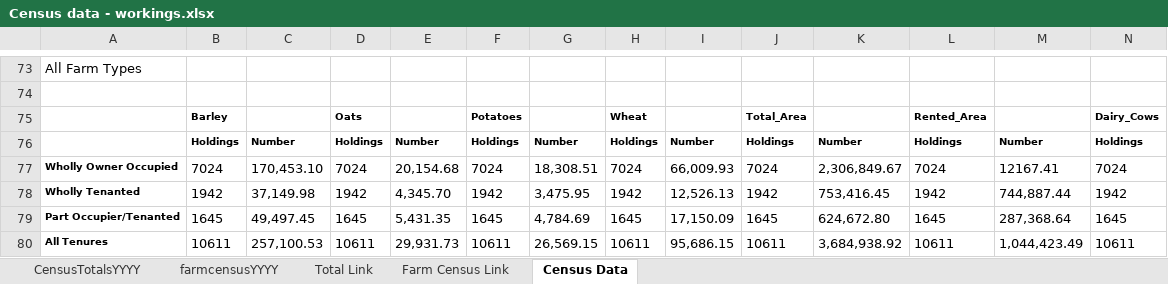
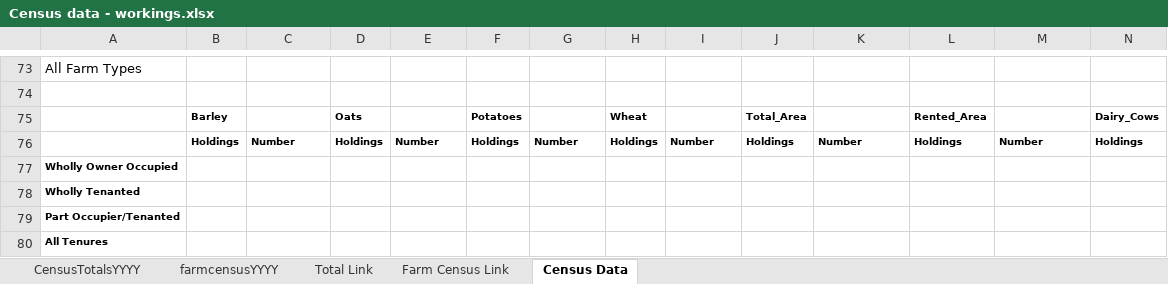
Before and after one commit to DataScienceScotland/FBS_R_Weighting, an Excel workbook: Census data - workings.xlsx, sheet Census Data, drawn as a sheet; only a part is shown, gaps mark what is left out; values as stored, in another font and other column widths than the file's, no borders; removed rows and columns are numbered as before the commit, all else as after; rows hold the shown columns only; the diff covers the shown part only; the diff names each change by its address in the sheet, - before the commit and + after, or states it on an @@ line.

```diff
--- a/Census data - workings.xlsx (sheet Census Data)
+++ b/Census data - workings.xlsx (sheet Census Data)
-row 77: Wholly Owner Occupied | 7024 | 170,453.10 | 7024 | 20,154.68 | 7024 | 18,308.51 | 7024 | 66,009.93 | 7024 | 2,306,849.67 | 7024 | 12167.41 | 7024
-row 78: Wholly Tenanted | 1942 | 37,149.98 | 1942 | 4,345.70 | 1942 | 3,475.95 | 1942 | 12,526.13 | 1942 | 753,416.45 | 1942 | 744,887.44 | 1942
-row 79: Part Occupier/Tenanted | 1645 | 49,497.45 | 1645 | 5,431.35 | 1645 | 4,784.69 | 1645 | 17,150.09 | 1645 | 624,672.80 | 1645 | 287,368.64 | 1645
-row 80: All Tenures | 10611 | 257,100.53 | 10611 | 29,931.73 | 10611 | 26,569.15 | 10611 | 95,686.15 | 10611 | 3,684,938.92 | 10611 | 1,044,423.49 | 10611
+row 77: Wholly Owner Occupied
+row 78: Wholly Tenanted
+row 79: Part Occupier/Tenanted
+row 80: All Tenures
```
Also changed, not shown: 32 added rows and 32 removed rows elsewhere in this sheet, sheet Farm Census Link, sheet farmcensusYYYY, sheet CensusTotalsYYYY, sheet Total Link, 1 other file.
